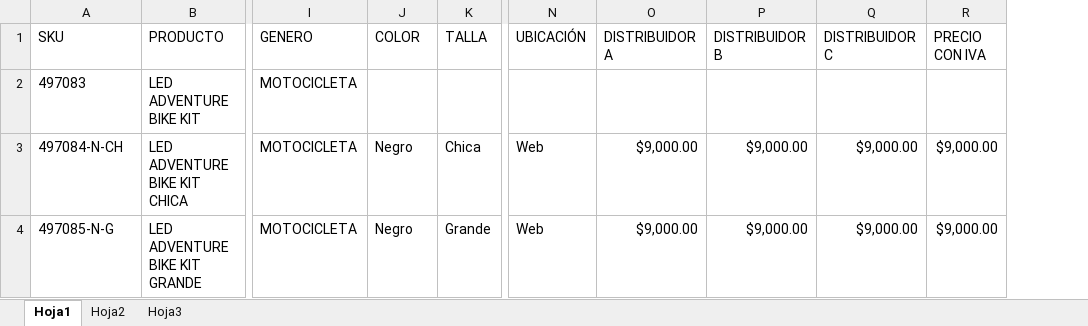
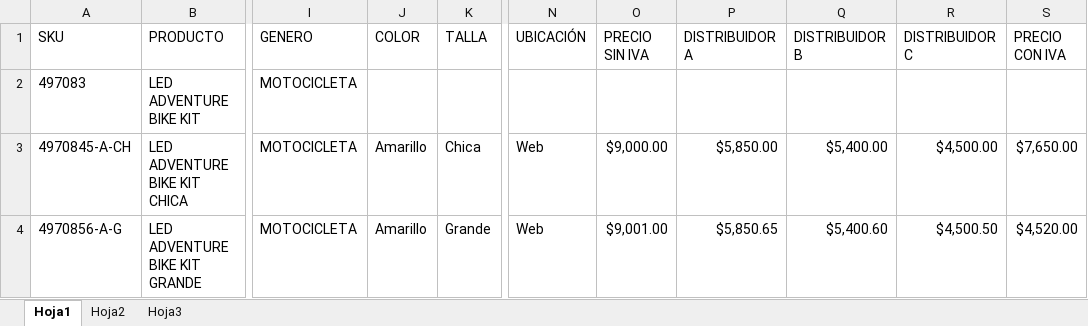
Before and after one commit to ICGiovanni/hainzersupply, an Excel workbook: excel/Plantilla.xlsx, sheet Hoja1, drawn as a sheet; only a part is shown, gaps mark what is left out; values as stored, in another font and other column widths than the file's, no borders; table styles not drawn; addresses are those after the commit; the diff names each change by its address in the sheet, - before the commit and + after, or states it on an @@ line.

```diff
--- a/excel/Plantilla.xlsx (sheet Hoja1)
+++ b/excel/Plantilla.xlsx (sheet Hoja1)
+column O (PRECIO SIN IVA), rows 3-4: $9,000.00 | $9,001.00
-A3 (SKU): 497084-N-CH
+A3 (SKU): 4970845-A-CH
-J3:J4 (COLOR): Negro
+J3:J4 (COLOR): Amarillo
-P3 (DISTRIBUIDOR A): $9,000.00
+P3 (DISTRIBUIDOR A): $5,850.00
-Q3 (DISTRIBUIDOR B): $9,000.00
+Q3 (DISTRIBUIDOR B): $5,400.00
-R3 (DISTRIBUIDOR C): $9,000.00
+R3 (DISTRIBUIDOR C): $4,500.00
-S3 (PRECIO CON IVA): $9,000.00
+S3 (PRECIO CON IVA): $7,650.00
-A4 (SKU): 497085-N-G
+A4 (SKU): 4970856-A-G
-P4 (DISTRIBUIDOR A): $9,000.00
+P4 (DISTRIBUIDOR A): $5,850.65
-Q4 (DISTRIBUIDOR B): $9,000.00
+Q4 (DISTRIBUIDOR B): $5,400.60
-R4 (DISTRIBUIDOR C): $9,000.00
+R4 (DISTRIBUIDOR C): $4,500.50
-S4 (PRECIO CON IVA): $9,000.00
+S4 (PRECIO CON IVA): $4,520.00
```
Also changed, not shown: 3 other files.
